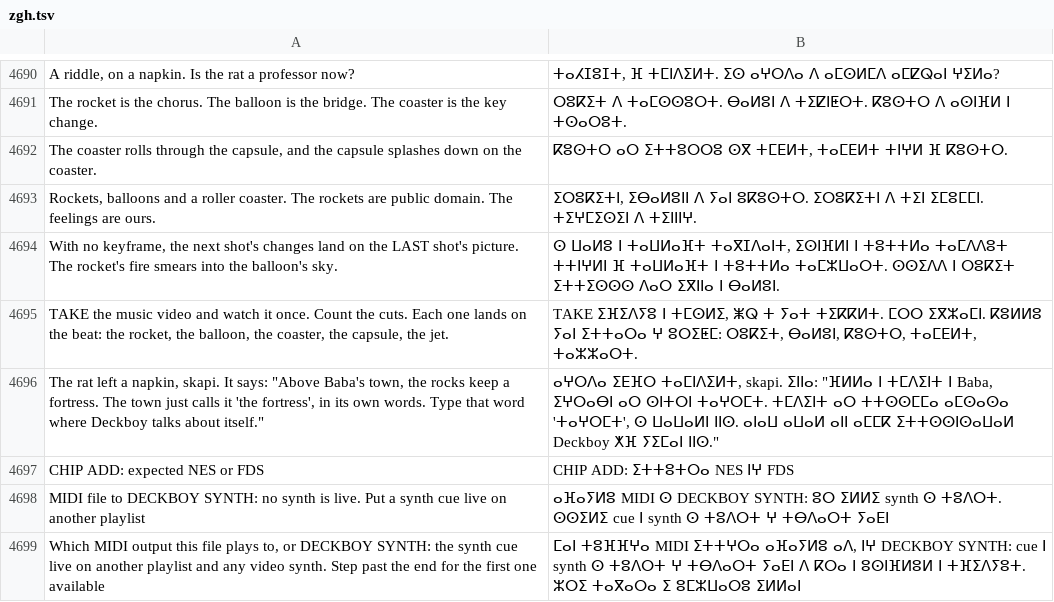
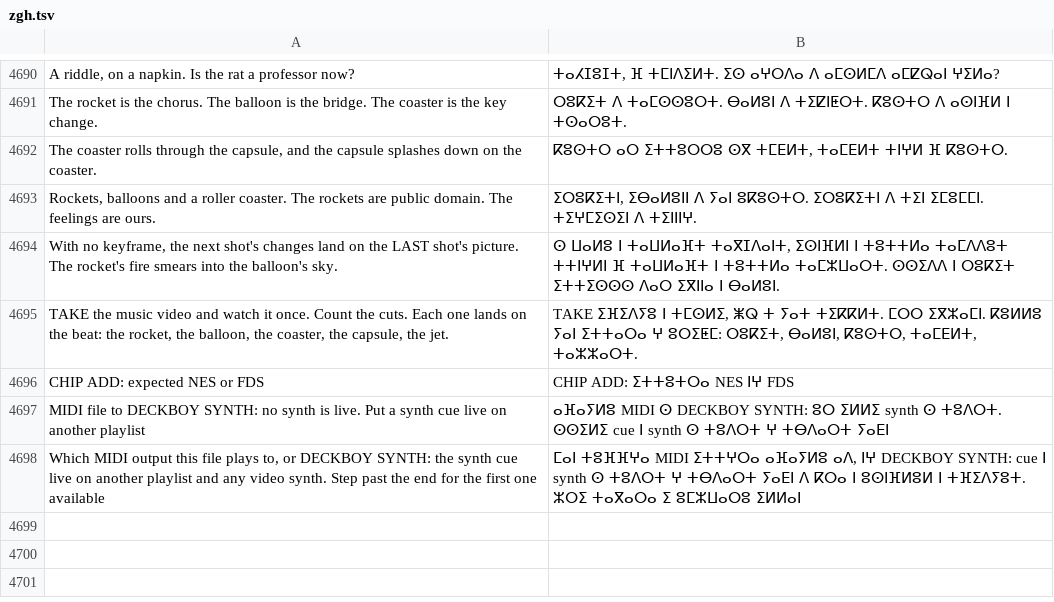
Before and after one commit to Utopian-Academy/Deckboy, a TSV file: data/lang/zgh.tsv, drawn as a sheet; only a part is shown, gaps mark what is left out; the diff names each change by its address in the sheet, - before the commit and + after, or states it on an @@ line.

```diff
--- a/data/lang/zgh.tsv
+++ b/data/lang/zgh.tsv
-row 4696: The rat left a napkin, skapi. It says: "Above Baba's town, the rocks keep a fortress. The town just calls it 'the fortress', in its own words. Type that word where Deckboy talks about itself." | ⴰⵖⵔⴷⴰ ⵉⴹⴼⵔ ⵜⴰⵎⵏⴷⵉⵍⵜ, skapi. ⵉⵏⵏⴰ: "ⴼⵍⵍⴰ ⵏ ⵜⵎⴷⵉⵏⵜ ⵏ Baba, ⵉⵖⵔⴰⴱⵏ ⴰⵔ ⵙⵏⵜⵔⵏ ⵜⴰⵖⵔⵎⵜ. ⵜⵎⴷⵉⵏⵜ ⴰⵔ ⵜⵜⵙⵙⵎⵎⴰ ⴰⵎⵙⴰⵙⴰ 'ⵜⴰⵖⵔⵎⵜ', ⵙ ⵡⴰⵡⴰⵍⵏ ⵏⵏⵙ. ⴰⵏⴰⵡ ⴰⵡⴰⵍ ⴰⵏⵏ ⴰⵎⵎⴽ ⵉⵜⵜⵙⵙⵏⵙⴰⵡⴰⵍ Deckboy ⵅⴼ ⵢⵉⵎⴰⵏ ⵏⵏⵙ."
```
Also changed, not shown: data/lang/ckb.tsv, data/lang/el.tsv, 40 other files.
